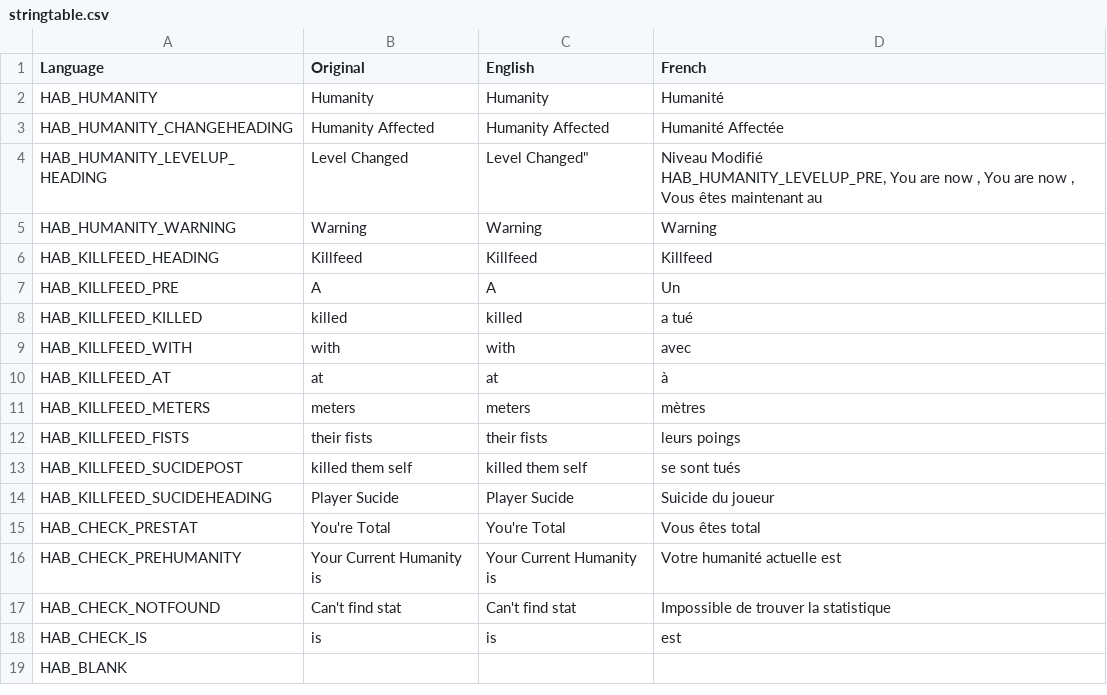
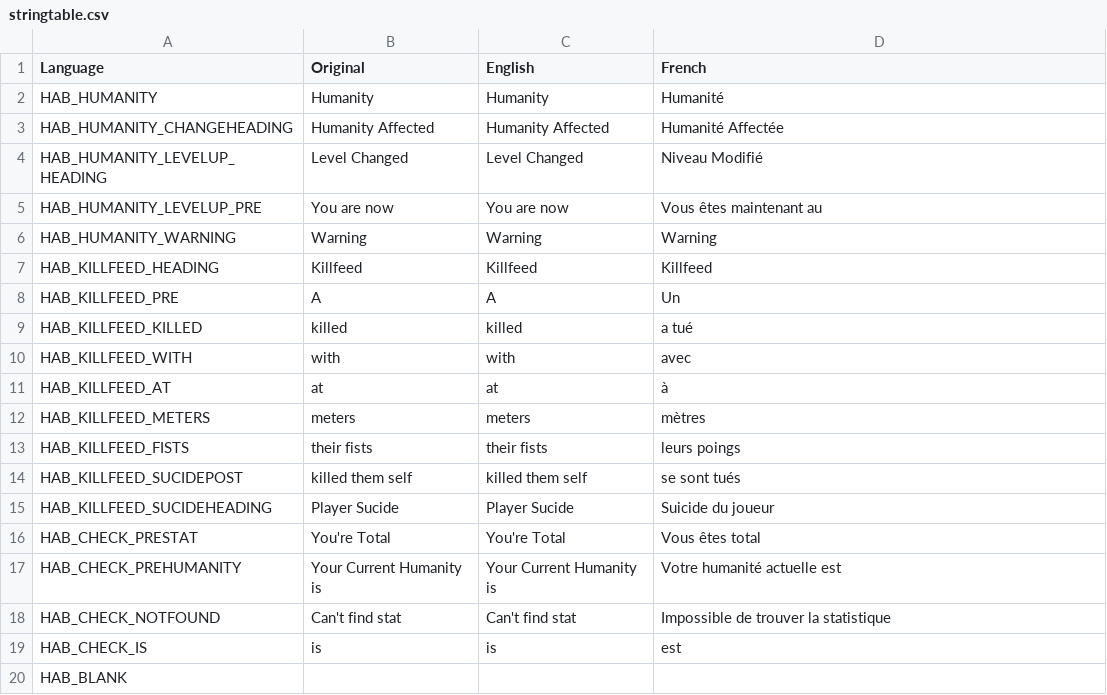
Before and after one commit to DaemonForge/Dayz-HeroesAndBandits, a CSV file: stringtable.csv, drawn as a sheet; ↵ is a line break in a cell; the diff names each change by its address in the sheet, - before the commit and + after, or states it on an @@ line.

```diff
--- a/stringtable.csv
+++ b/stringtable.csv
-C4 (English): Level Changed"
+C4 (English): Level Changed
-D4 (French): Niveau Modifié ↵ HAB_HUMANITY_LEVELUP_PRE, You are now , You are now , Vous êtes maintenant au
+D4 (French): Niveau Modifié
+row 5: HAB_HUMANITY_LEVELUP_PRE | You are now | You are now | Vous êtes maintenant au
```
